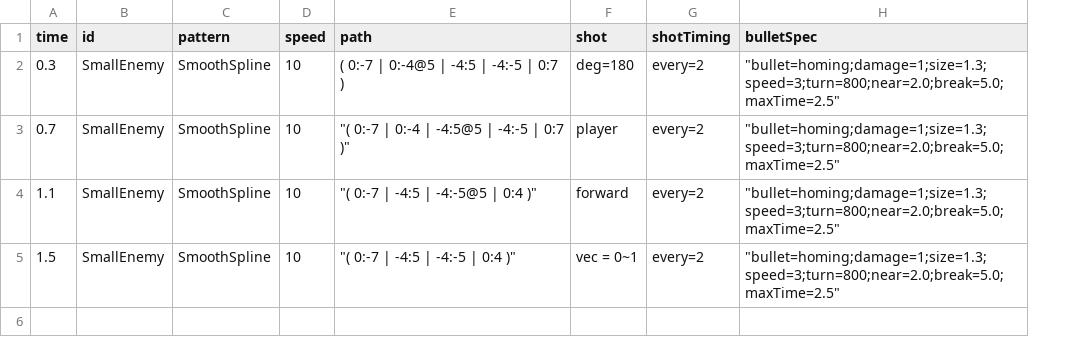
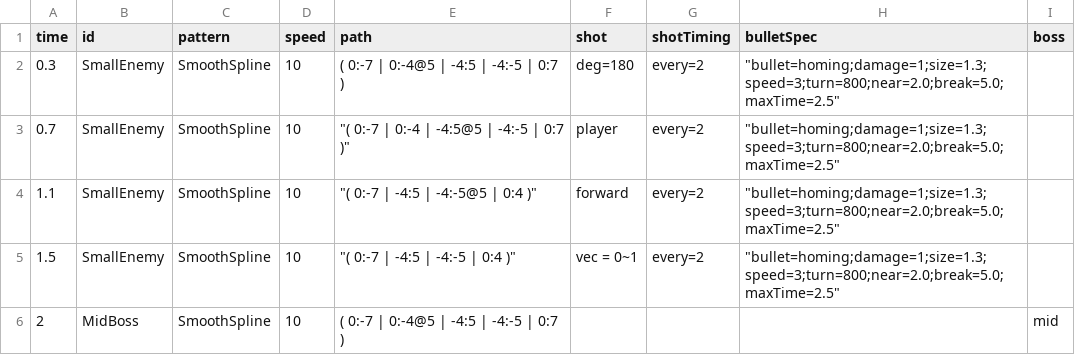
Before and after one commit to Yuto-Kambara/GrowShooting, a CSV file: Assets/AppearCSV/Appear.csv, drawn as a sheet; the diff names each change by its address in the sheet, - before the commit and + after, or states it on an @@ line.

```diff
--- a/Assets/AppearCSV/Appear.csv
+++ b/Assets/AppearCSV/Appear.csv
+column I (boss), empty
+row 6: 2 | MidBoss | SmoothSpline | 10 | ( 0:-7 | 0:-4@5 | -4:5 | -4:-5 | 0:7 ) |  |  |  | mid
```
Also changed, not shown: 19 other files.
